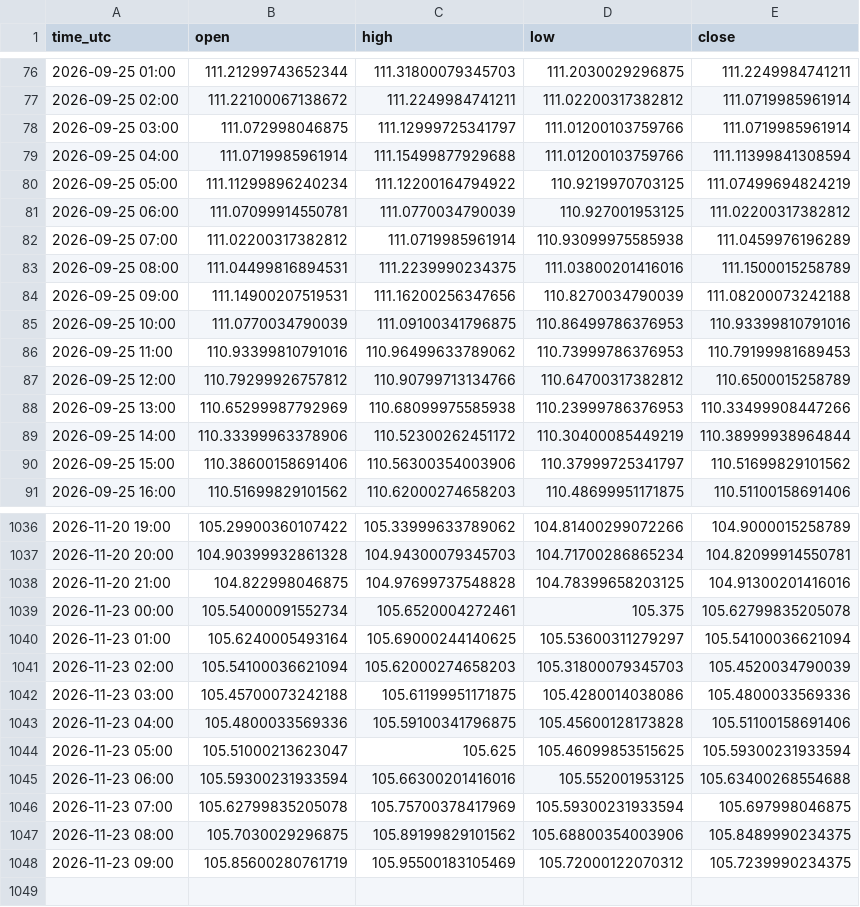
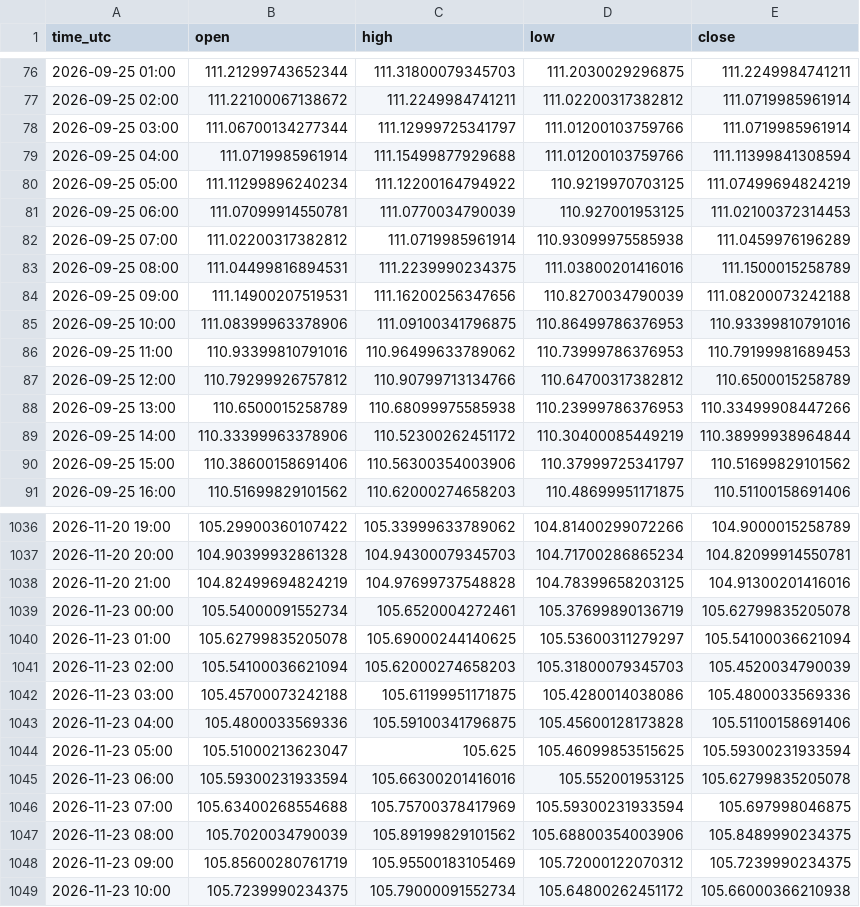
Before and after one commit to jarbays00001/fx-data, a CSV file: data/AUDJPY_H1.csv, drawn as a sheet; only a part is shown, gaps mark what is left out; the diff covers the shown part only.

```diff
--- a/data/AUDJPY_H1.csv
+++ b/data/AUDJPY_H1.csv
@@ -77,6 +77,6 @@ time_utc,open,high,low,close
 2026-09-25 02:00,111.22100067138672,111.2249984741211,111.02200317382812,111.0719985961914
-2026-09-25 03:00,111.072998046875,111.12999725341797,111.01200103759766,111.0719985961914
+2026-09-25 03:00,111.06700134277344,111.12999725341797,111.01200103759766,111.0719985961914
 2026-09-25 04:00,111.0719985961914,111.15499877929688,111.01200103759766,111.11399841308594
 2026-09-25 05:00,111.11299896240234,111.12200164794922,110.9219970703125,111.07499694824219
-2026-09-25 06:00,111.07099914550781,111.0770034790039,110.927001953125,111.02200317382812
+2026-09-25 06:00,111.07099914550781,111.0770034790039,110.927001953125,111.02100372314453
 2026-09-25 07:00,111.02200317382812,111.0719985961914,110.93099975585938,111.0459976196289
@@ -84,6 +84,6 @@ time_utc,open,high,low,close
 2026-09-25 09:00,111.14900207519531,111.16200256347656,110.8270034790039,111.08200073242188
-2026-09-25 10:00,111.0770034790039,111.09100341796875,110.86499786376953,110.93399810791016
+2026-09-25 10:00,111.08399963378906,111.09100341796875,110.86499786376953,110.93399810791016
 2026-09-25 11:00,110.93399810791016,110.96499633789062,110.73999786376953,110.79199981689453
 2026-09-25 12:00,110.79299926757812,110.90799713134766,110.64700317382812,110.6500015258789
-2026-09-25 13:00,110.65299987792969,110.68099975585938,110.23999786376953,110.33499908447266
+2026-09-25 13:00,110.6500015258789,110.68099975585938,110.23999786376953,110.33499908447266
 2026-09-25 14:00,110.33399963378906,110.52300262451172,110.30400085449219,110.38999938964844
@@ -1037,5 +1037,5 @@ time_utc,open,high,low,close
 2026-11-20 20:00,104.90399932861328,104.94300079345703,104.71700286865234,104.82099914550781
-2026-11-20 21:00,104.822998046875,104.97699737548828,104.78399658203125,104.91300201416016
-2026-11-23 00:00,105.54000091552734,105.6520004272461,105.375,105.62799835205078
-2026-11-23 01:00,105.6240005493164,105.69000244140625,105.53600311279297,105.54100036621094
+2026-11-20 21:00,104.82499694824219,104.97699737548828,104.78399658203125,104.91300201416016
+2026-11-23 00:00,105.54000091552734,105.6520004272461,105.37699890136719,105.62799835205078
+2026-11-23 01:00,105.62799835205078,105.69000244140625,105.53600311279297,105.54100036621094
 2026-11-23 02:00,105.54100036621094,105.62000274658203,105.31800079345703,105.4520034790039
@@ -1044,5 +1044,6 @@ time_utc,open,high,low,close
 2026-11-23 05:00,105.51000213623047,105.625,105.46099853515625,105.59300231933594
-2026-11-23 06:00,105.59300231933594,105.66300201416016,105.552001953125,105.63400268554688
-2026-11-23 07:00,105.62799835205078,105.75700378417969,105.59300231933594,105.697998046875
-2026-11-23 08:00,105.7030029296875,105.89199829101562,105.68800354003906,105.8489990234375
+2026-11-23 06:00,105.59300231933594,105.66300201416016,105.552001953125,105.62799835205078
+2026-11-23 07:00,105.63400268554688,105.75700378417969,105.59300231933594,105.697998046875
+2026-11-23 08:00,105.7020034790039,105.89199829101562,105.68800354003906,105.8489990234375
 2026-11-23 09:00,105.85600280761719,105.95500183105469,105.72000122070312,105.7239990234375
+2026-11-23 10:00,105.7239990234375,105.79000091552734,105.64800262451172,105.66000366210938
```
Also changed, not shown: 69 edited cells elsewhere in this file, data/CADCHF_H1.csv, data/CHFJPY_H1.csv, 55 other files.
